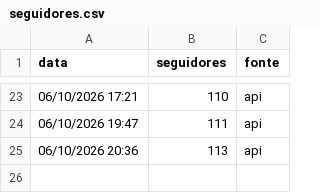
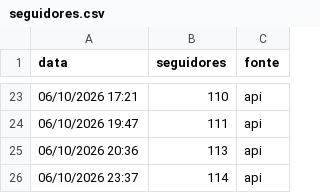
Before and after one commit to gabrielduartefaria26-lab/oasis-agendador, a CSV file: seguidores.csv, drawn as a sheet; only a part is shown, gaps mark what is left out; the diff names each change by its address in the sheet, - before the commit and + after, or states it on an @@ line.

Commit message:
seguidores: 2026-10-07T02:37

```diff
--- a/seguidores.csv
+++ b/seguidores.csv
+row 26: 06/10/2026 23:37 | 114 | api
```
